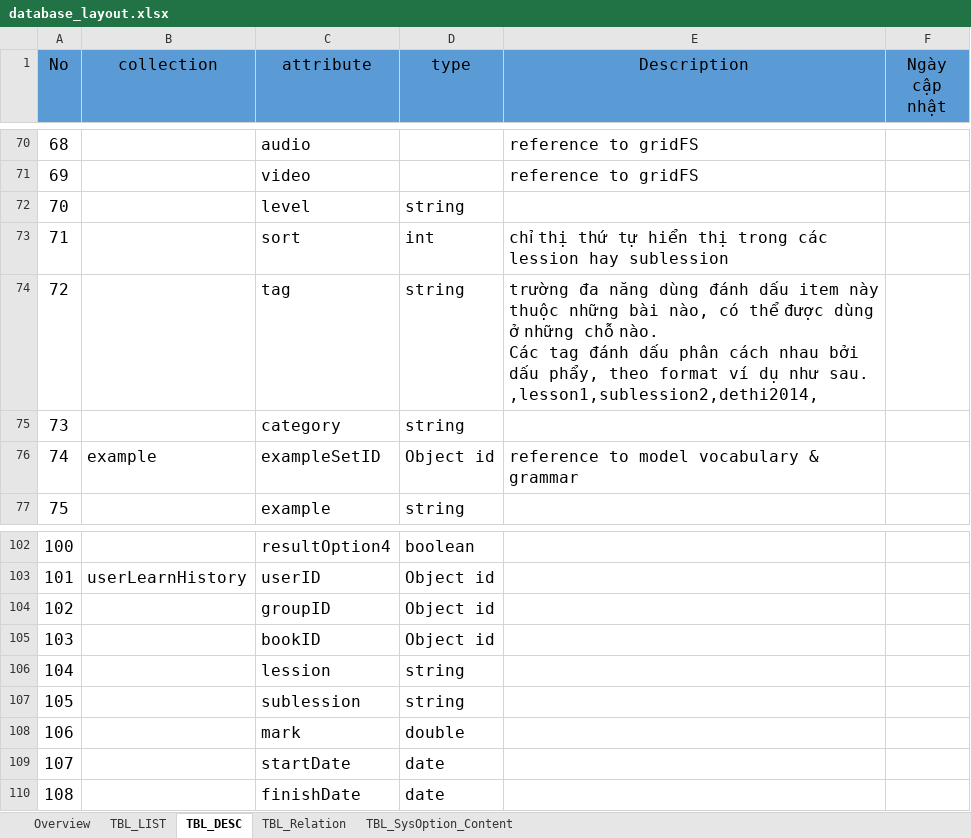
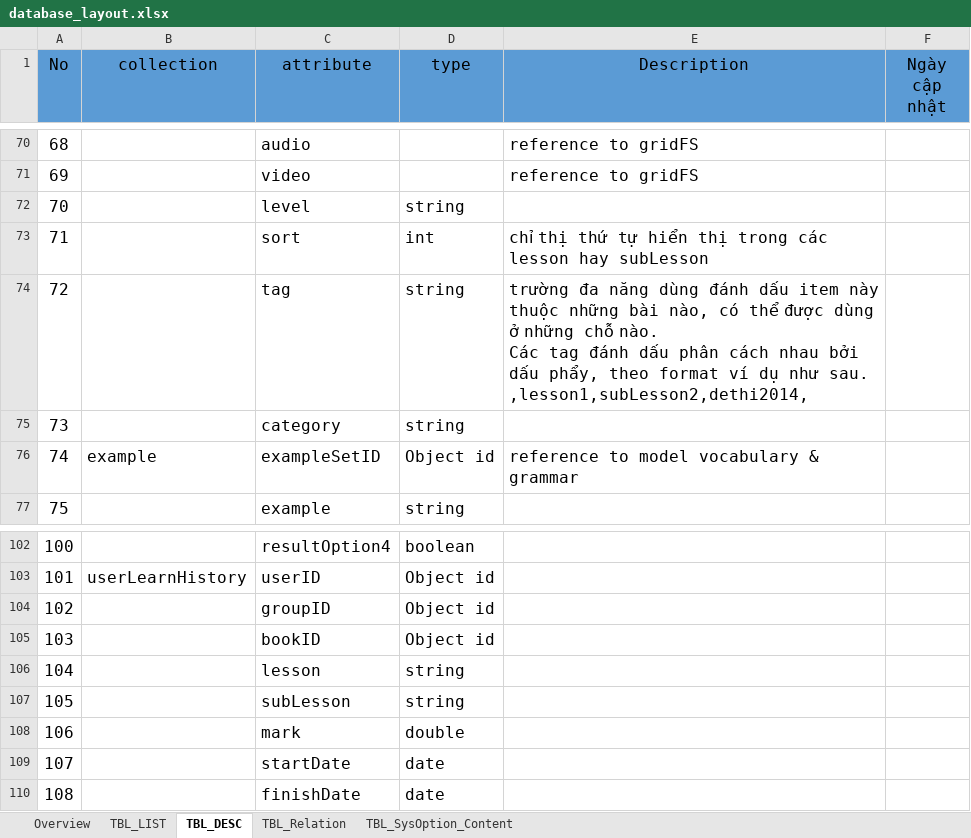
Before and after one commit to tugigroup/japtool, an Excel workbook: 10_SRS/database_layout.xlsx, sheet TBL_DESC, drawn as a sheet; only a part is shown, gaps mark what is left out; values as stored, in another font and other column widths than the file's, no borders; ↵ is a line break in a cell; the diff covers the shown part only; the diff names each change by its address in the sheet, - before the commit and + after, or states it on an @@ line.

```diff
--- a/10_SRS/database_layout.xlsx (sheet TBL_DESC)
+++ b/10_SRS/database_layout.xlsx (sheet TBL_DESC)
-E73 (Description): …trong các lession hay sublession
+E73 (Description): …trong các lesson hay subLesson
-E74 (Description): …như sau. ↵ ,lesson1,sublession2,dethi2014,
+E74 (Description): …như sau. ↵ ,lesson1,subLesson2,dethi2014,
-C106 (attribute): lession
+C106 (attribute): lesson
-C107 (attribute): sublession
+C107 (attribute): subLesson
```
Also changed, not shown: 10 edited cells elsewhere in this sheet, sheet TBL_LIST.
